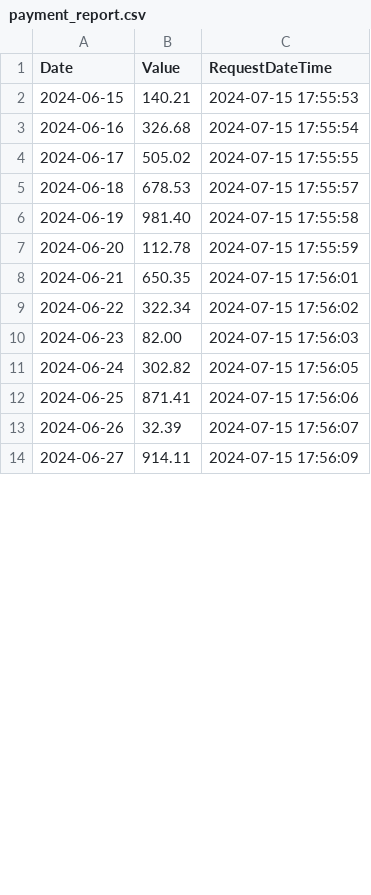
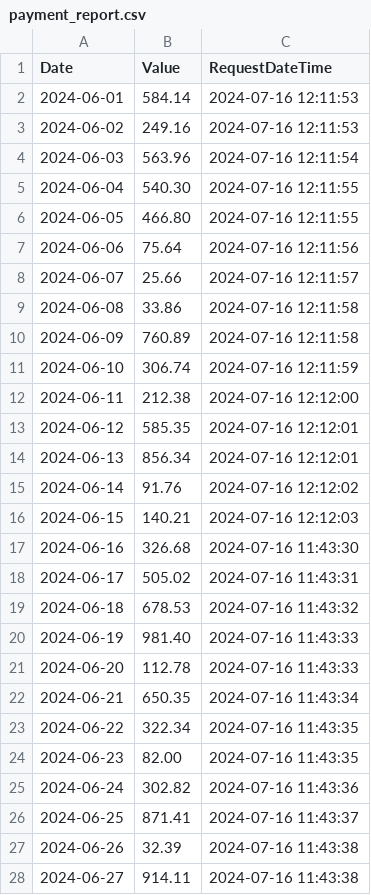
Before and after one commit to MiguelARFigueiredo/teste, a CSV file: payment_report.csv, drawn as a sheet; only a part is shown; the diff covers the shown part only.

```diff
--- a/payment_report.csv
+++ b/payment_report.csv
@@ -1,14 +1,28 @@
 Date,Value,RequestDateTime
-2024-06-15,140.21,2024-07-15 17:55:53
-2024-06-16,326.68,2024-07-15 17:55:54
-2024-06-17,505.02,2024-07-15 17:55:55
-2024-06-18,678.53,2024-07-15 17:55:57
-2024-06-19,981.40,2024-07-15 17:55:58
-2024-06-20,112.78,2024-07-15 17:55:59
-2024-06-21,650.35,2024-07-15 17:56:01
-2024-06-22,322.34,2024-07-15 17:56:02
-2024-06-23,82.00,2024-07-15 17:56:03
-2024-06-24,302.82,2024-07-15 17:56:05
-2024-06-25,871.41,2024-07-15 17:56:06
-2024-06-26,32.39,2024-07-15 17:56:07
-2024-06-27,914.11,2024-07-15 17:56:09
+2024-06-01,584.14,2024-07-16 12:11:53
+2024-06-02,249.16,2024-07-16 12:11:53
+2024-06-03,563.96,2024-07-16 12:11:54
+2024-06-04,540.30,2024-07-16 12:11:55
+2024-06-05,466.80,2024-07-16 12:11:55
+2024-06-06,75.64,2024-07-16 12:11:56
+2024-06-07,25.66,2024-07-16 12:11:57
+2024-06-08,33.86,2024-07-16 12:11:58
+2024-06-09,760.89,2024-07-16 12:11:58
+2024-06-10,306.74,2024-07-16 12:11:59
+2024-06-11,212.38,2024-07-16 12:12:00
+2024-06-12,585.35,2024-07-16 12:12:01
+2024-06-13,856.34,2024-07-16 12:12:01
+2024-06-14,91.76,2024-07-16 12:12:02
+2024-06-15,140.21,2024-07-16 12:12:03
+2024-06-16,326.68,2024-07-16 11:43:30
+2024-06-17,505.02,2024-07-16 11:43:31
+2024-06-18,678.53,2024-07-16 11:43:32
+2024-06-19,981.40,2024-07-16 11:43:33
+2024-06-20,112.78,2024-07-16 11:43:33
+2024-06-21,650.35,2024-07-16 11:43:34
+2024-06-22,322.34,2024-07-16 11:43:35
+2024-06-23,82.00,2024-07-16 11:43:35
+2024-06-24,302.82,2024-07-16 11:43:36
+2024-06-25,871.41,2024-07-16 11:43:37
+2024-06-26,32.39,2024-07-16 11:43:38
+2024-06-27,914.11,2024-07-16 11:43:38
```
Also changed, not shown: 15 removed rows and 3 edited cells elsewhere in this file, 12 other files.
